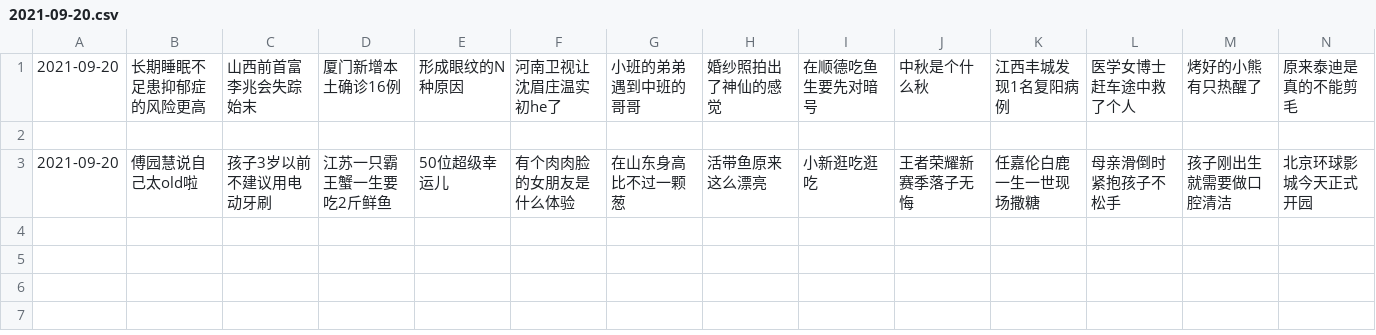
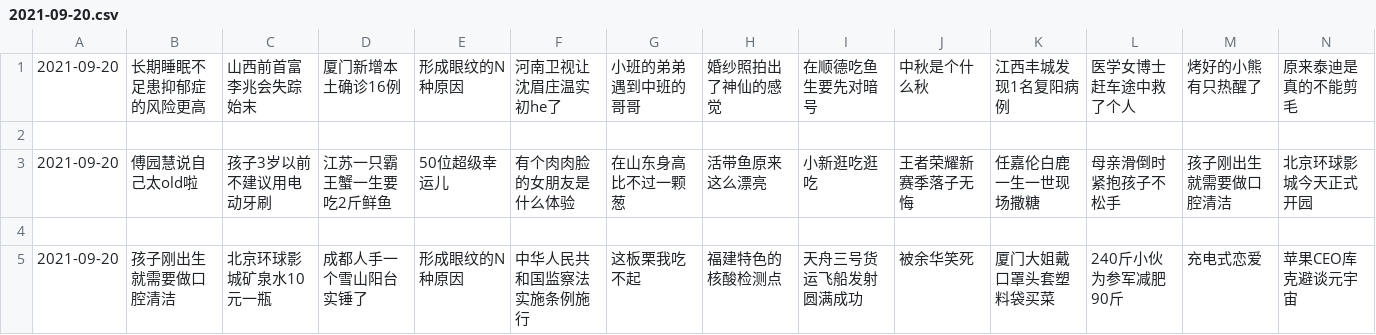
Before and after one commit to vmp65l3/weibo-hotrank, a CSV file: data/2021-09-20.csv, drawn as a sheet; only a part is shown; rows hold the shown columns only; the diff names each change by its address in the sheet, - before the commit and + after, or states it on an @@ line.

```diff
--- a/data/2021-09-20.csv
+++ b/data/2021-09-20.csv
+row 4: (empty)
+row 5: 2021-09-20 | 孩子刚出生就需要做口腔清洁 | 北京环球影城矿泉水10元一瓶 | 成都人手一个雪山阳台实锤了 | 形成眼纹的N种原因 | 中华人民共和国监察法实施条例施行 | 这板栗我吃不起 | 福建特色的核酸检测点 | 天舟三号货运飞船发射圆满成功 | 被余华笑死 | 厦门大姐戴口罩头套塑料袋买菜 | 240斤小伙为参军减肥90斤 | 充电式恋爱 | 苹果CEO库克避谈元宇宙
```
Also changed, not shown: 1 other file.
